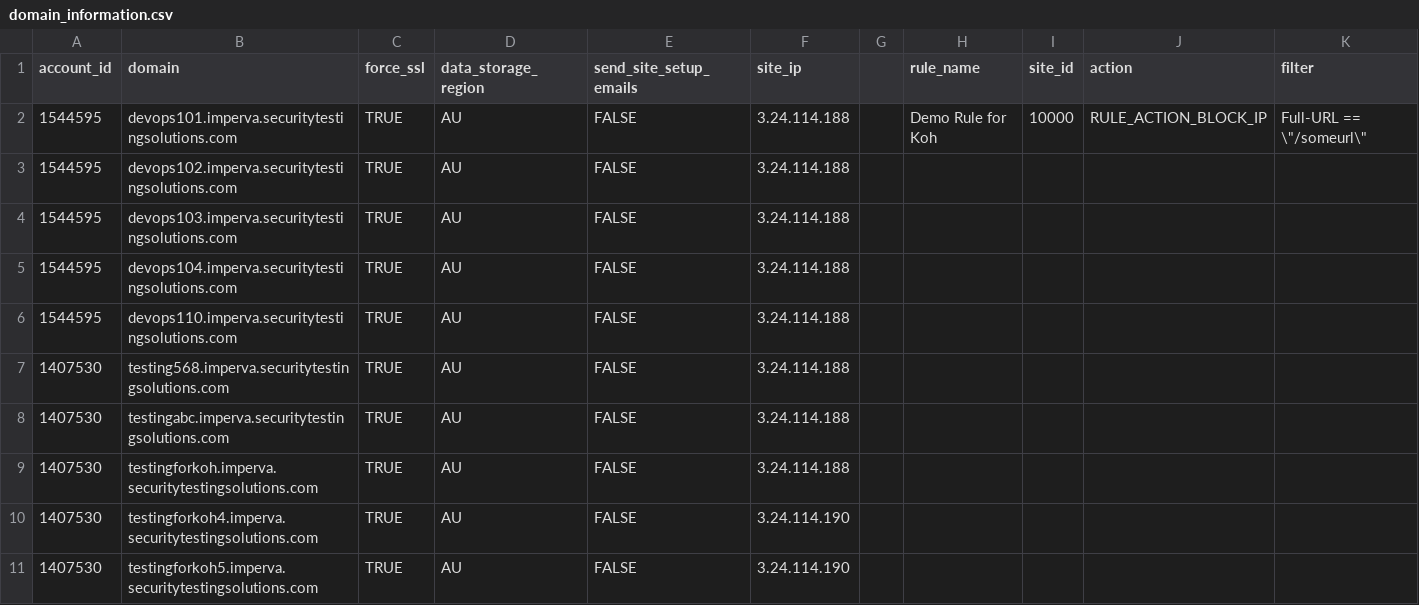
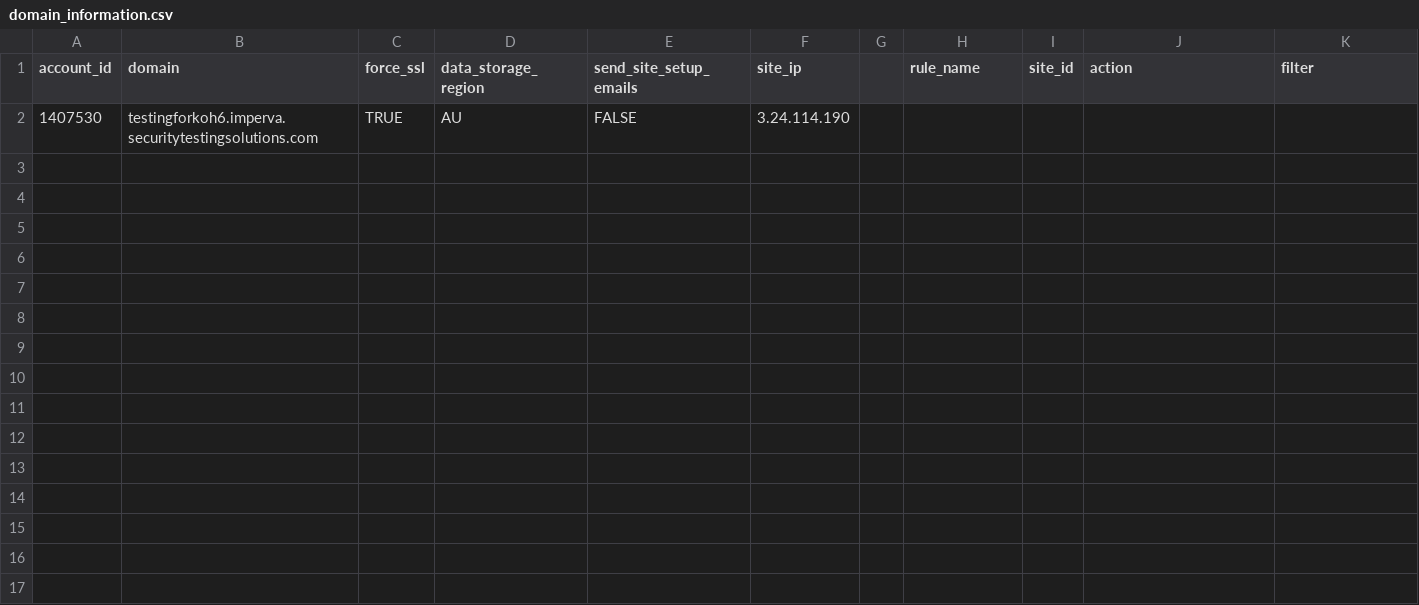
Before and after one commit to shikhar1987/Imperva-Terraform-Cloud-WAF, a CSV file: domain_information.csv, drawn as a sheet.

Commit message:
testing 6 for koh

```diff
--- a/domain_information.csv
+++ b/domain_information.csv
@@ -1,11 +1,2 @@
 account_id,domain,force_ssl,data_storage_region,send_site_setup_emails,site_ip,,rule_name,site_id,action,filter
-1544595,devops101.imperva.securitytestingsolutions.com,TRUE,AU,FALSE,3.24.114.188,,Demo Rule for Koh,10000,RULE_ACTION_BLOCK_IP,"Full-URL == \""/someurl\"""
-1544595,devops102.imperva.securitytestingsolutions.com,TRUE,AU,FALSE,3.24.114.188,,,,,
-1544595,devops103.imperva.securitytestingsolutions.com,TRUE,AU,FALSE,3.24.114.188,,,,,
-1544595,devops104.imperva.securitytestingsolutions.com,TRUE,AU,FALSE,3.24.114.188,,,,,
-1544595,devops110.imperva.securitytestingsolutions.com,TRUE,AU,FALSE,3.24.114.188,,,,,
-1407530,testing568.imperva.securitytestingsolutions.com,TRUE,AU,FALSE,3.24.114.188,,,,,
-1407530,testingabc.imperva.securitytestingsolutions.com,TRUE,AU,FALSE,3.24.114.188,,,,,
-1407530,testingforkoh.imperva.securitytestingsolutions.com,TRUE,AU,FALSE,3.24.114.188,,,,,
-1407530,testingforkoh4.imperva.securitytestingsolutions.com,TRUE,AU,FALSE,3.24.114.190,,,,,
-1407530,testingforkoh5.imperva.securitytestingsolutions.com,TRUE,AU,FALSE,3.24.114.190,,,,,
+1407530,testingforkoh6.imperva.securitytestingsolutions.com,TRUE,AU,FALSE,3.24.114.190,,,,,
```
